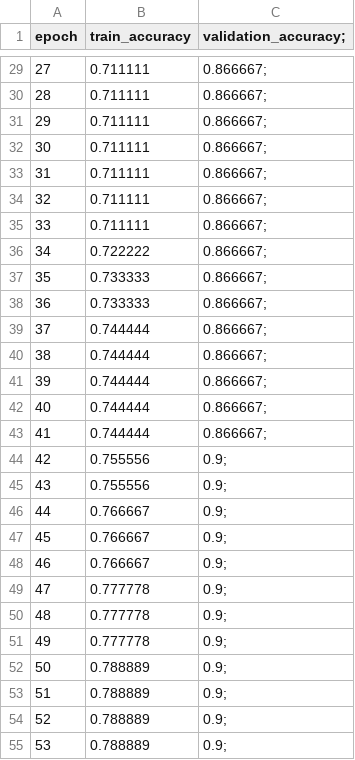
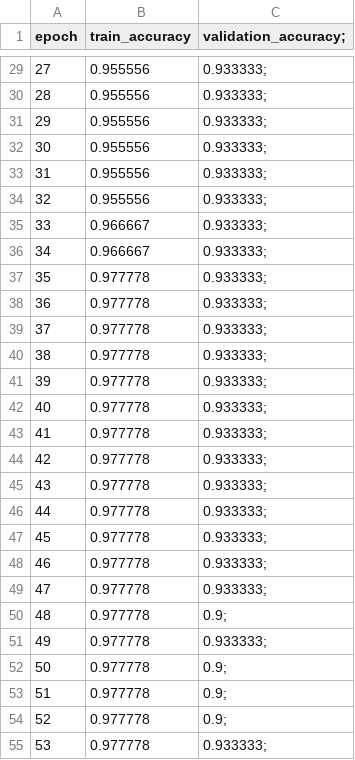
Before and after one commit to AMSC22-23/NeuralNet, a CSV file: Common/Neural_Network/Accuracy.csv, drawn as a sheet; only a part is shown, gaps mark what is left out; the diff covers the shown part only.

```diff
--- a/Common/Neural_Network/Accuracy.csv
+++ b/Common/Neural_Network/Accuracy.csv
@@ -29,27 +29,27 @@ epoch, train_accuracy, validation_accuracy;
-27,0.711111,0.866667;
-28,0.711111,0.866667;
-29,0.711111,0.866667;
-30,0.711111,0.866667;
-31,0.711111,0.866667;
-32,0.711111,0.866667;
-33,0.711111,0.866667;
-34,0.722222,0.866667;
-35,0.733333,0.866667;
-36,0.733333,0.866667;
-37,0.744444,0.866667;
-38,0.744444,0.866667;
-39,0.744444,0.866667;
-40,0.744444,0.866667;
-41,0.744444,0.866667;
-42,0.755556,0.9;
-43,0.755556,0.9;
-44,0.766667,0.9;
-45,0.766667,0.9;
-46,0.766667,0.9;
-47,0.777778,0.9;
-48,0.777778,0.9;
-49,0.777778,0.9;
-50,0.788889,0.9;
-51,0.788889,0.9;
-52,0.788889,0.9;
-53,0.788889,0.9;
+27,0.955556,0.933333;
+28,0.955556,0.933333;
+29,0.955556,0.933333;
+30,0.955556,0.933333;
+31,0.955556,0.933333;
+32,0.955556,0.933333;
+33,0.966667,0.933333;
+34,0.966667,0.933333;
+35,0.977778,0.933333;
+36,0.977778,0.933333;
+37,0.977778,0.933333;
+38,0.977778,0.933333;
+39,0.977778,0.933333;
+40,0.977778,0.933333;
+41,0.977778,0.933333;
+42,0.977778,0.933333;
+43,0.977778,0.933333;
+44,0.977778,0.933333;
+45,0.977778,0.933333;
+46,0.977778,0.933333;
+47,0.977778,0.933333;
+48,0.977778,0.9;
+49,0.977778,0.933333;
+50,0.977778,0.9;
+51,0.977778,0.9;
+52,0.977778,0.9;
+53,0.977778,0.933333;
```
Also changed, not shown: 133 edited cells elsewhere in this file, Common/Neural_Network/Loss.csv, 6 other files.
